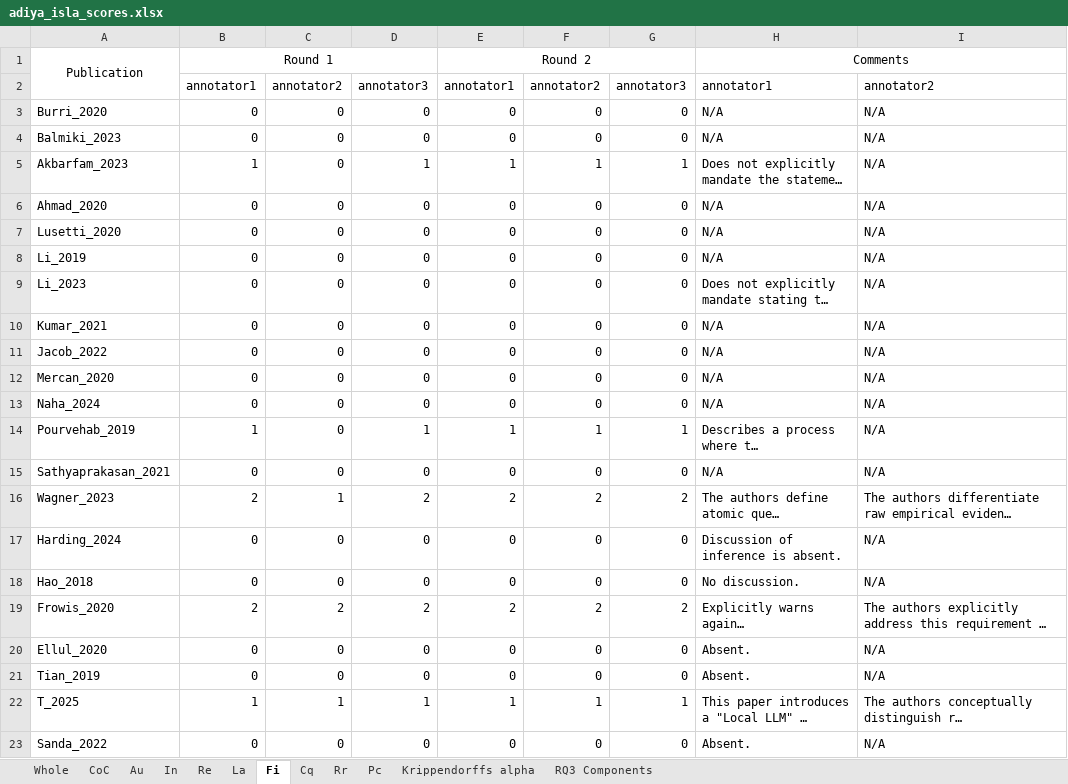
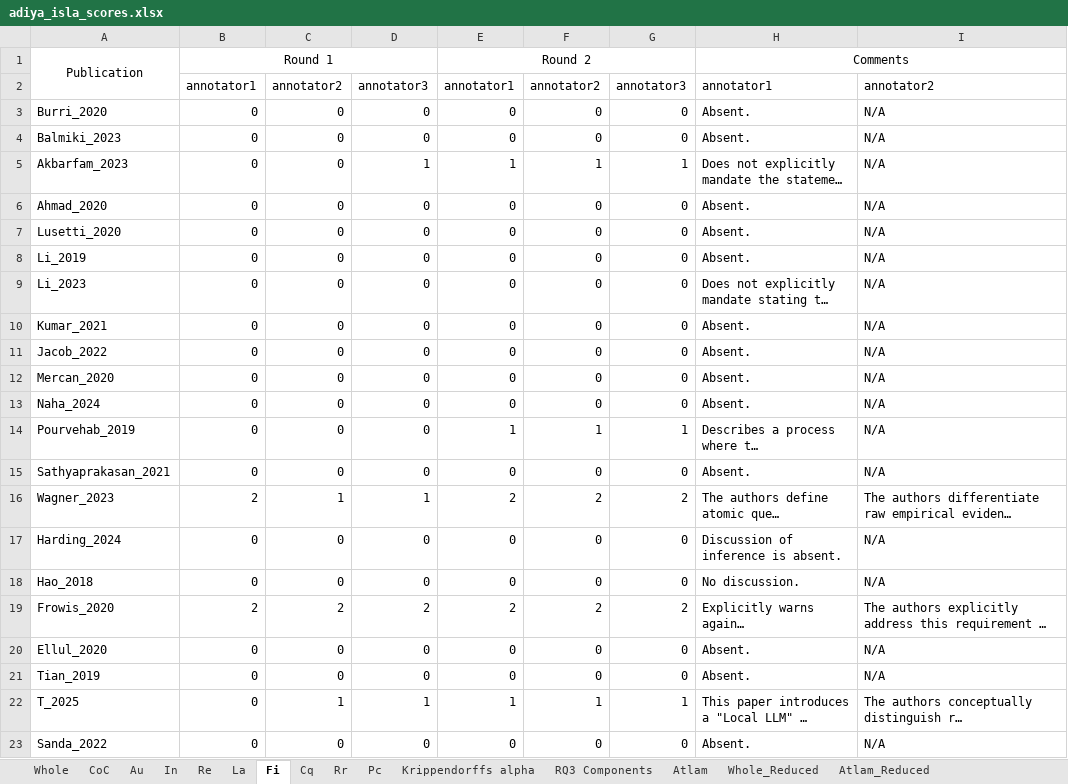
Before and after one commit to Gaulgeous/COSE_LRRC_Publication, an Excel workbook: Data/adiya_isla_scores.xlsx, sheet Fi, drawn as a sheet; only a part is shown; long unchanged cells end in …; values as stored, in another font and other column widths than the file's, no borders; the diff names each change by its address in the sheet, - before the commit and + after, or states it on an @@ line.

```diff
--- a/Data/adiya_isla_scores.xlsx (sheet Fi)
+++ b/Data/adiya_isla_scores.xlsx (sheet Fi)
+sheet tab: Atlam
+sheet tab: Whole_Reduced
+sheet tab: Atlam_Reduced
-H3:H4: N/A
+H3:H4: Absent.
-B5: 1
+B5: 0
-H6:H8: N/A
+H6:H8: Absent.
-H10:H13: N/A
+H10:H13: Absent.
-B14: 1
+B14: 0
-D14: 1
+D14: 0
-H15: N/A
+H15: Absent.
-D16: 2
+D16: 1
-B22: 1
+B22: 0
```
Also changed, not shown: sheet Cq, sheet La, sheet Pc, sheet Rr, sheet CoC, sheet Whole, 4 more sheets, 14 other files.
